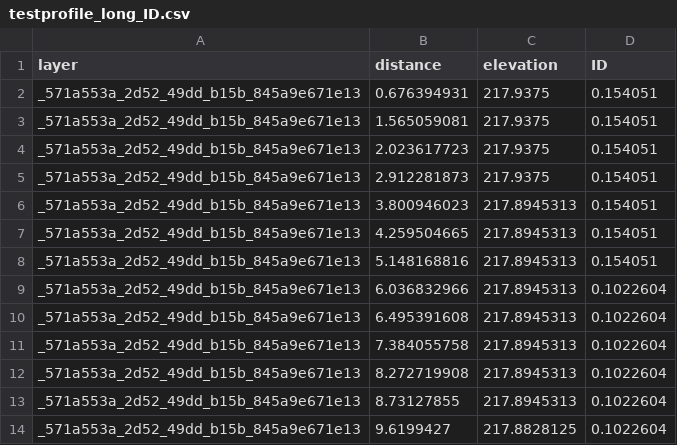
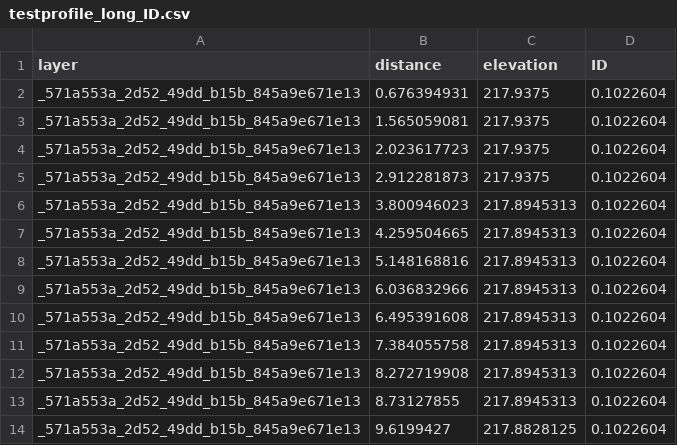
Before and after one commit to petermaginot/hydraulics, a CSV file: testprofile_long_ID.csv, drawn as a sheet; only a part is shown.

```diff
--- a/testprofile_long_ID.csv
+++ b/testprofile_long_ID.csv
@@ -1,9 +1,9 @@
 layer,distance,elevation,ID
-_571a553a_2d52_49dd_b15b_845a9e671e13,0.676394931,217.9375,0.154051
-_571a553a_2d52_49dd_b15b_845a9e671e13,1.565059081,217.9375,0.154051
-_571a553a_2d52_49dd_b15b_845a9e671e13,2.023617723,217.9375,0.154051
-_571a553a_2d52_49dd_b15b_845a9e671e13,2.912281873,217.9375,0.154051
-_571a553a_2d52_49dd_b15b_845a9e671e13,3.800946023,217.8945313,0.154051
-_571a553a_2d52_49dd_b15b_845a9e671e13,4.259504665,217.8945313,0.154051
-_571a553a_2d52_49dd_b15b_845a9e671e13,5.148168816,217.8945313,0.154051
+_571a553a_2d52_49dd_b15b_845a9e671e13,0.676394931,217.9375,0.1022604
+_571a553a_2d52_49dd_b15b_845a9e671e13,1.565059081,217.9375,0.1022604
+_571a553a_2d52_49dd_b15b_845a9e671e13,2.023617723,217.9375,0.1022604
+_571a553a_2d52_49dd_b15b_845a9e671e13,2.912281873,217.9375,0.1022604
+_571a553a_2d52_49dd_b15b_845a9e671e13,3.800946023,217.8945313,0.1022604
+_571a553a_2d52_49dd_b15b_845a9e671e13,4.259504665,217.8945313,0.1022604
+_571a553a_2d52_49dd_b15b_845a9e671e13,5.148168816,217.8945313,0.1022604
 _571a553a_2d52_49dd_b15b_845a9e671e13,6.036832966,217.8945313,0.1022604
```
Also changed, not shown: 1 other file.
